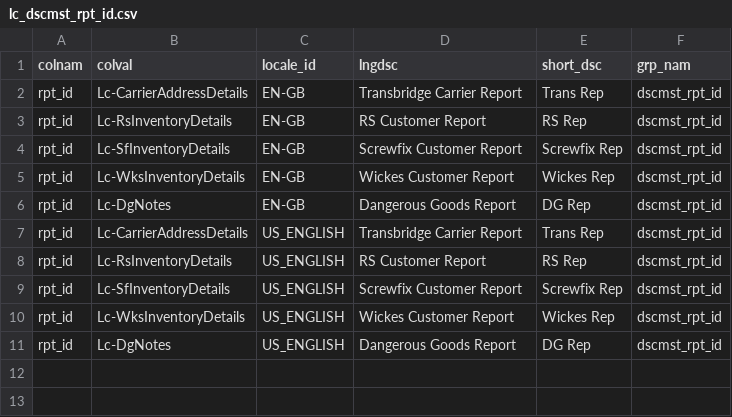
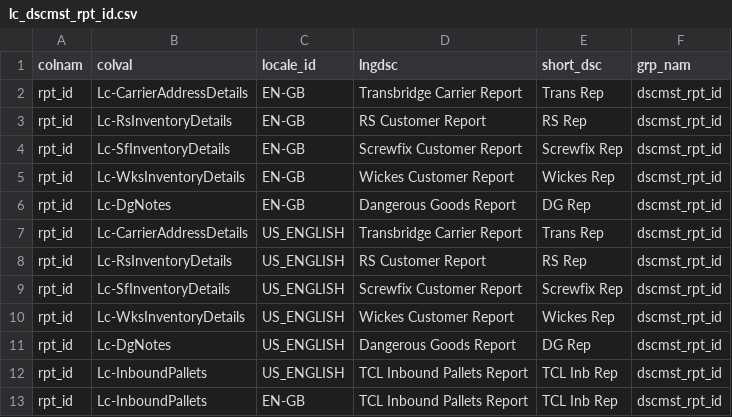
Before and after one commit to Starware/stw-kn-gb01-dev, a CSV file: les/db/data/load/base/bootstraponly/dscmst/lc_dscmst_rpt_id.csv, drawn as a sheet.

```diff
--- a/les/db/data/load/base/bootstraponly/dscmst/lc_dscmst_rpt_id.csv
+++ b/les/db/data/load/base/bootstraponly/dscmst/lc_dscmst_rpt_id.csv
@@ -11 +11,3 @@ rpt_id,Lc-WksInventoryDetails,US_ENGLISH,"Wickes Customer Report","Wickes Rep",d
 rpt_id,Lc-DgNotes,US_ENGLISH,"Dangerous Goods Report","DG Rep",dscmst_rpt_id
+rpt_id,Lc-InboundPallets,US_ENGLISH,"TCL Inbound Pallets Report","TCL Inb Rep",dscmst_rpt_id
+rpt_id,Lc-InboundPallets,EN-GB,"TCL Inbound Pallets Report","TCL Inb Rep",dscmst_rpt_id
```
Also changed, not shown: les/db/data/load/base/bootstraponly/rpt_config/lc_rpt_config.csv, 7 other files.
